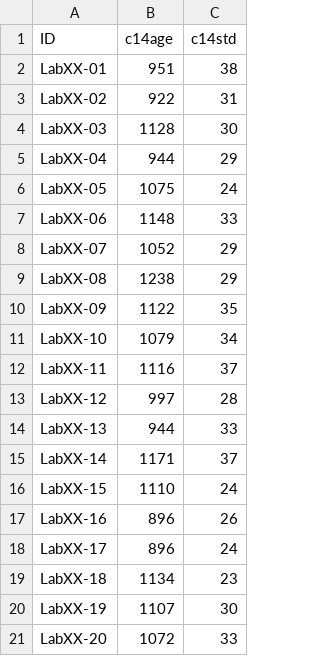
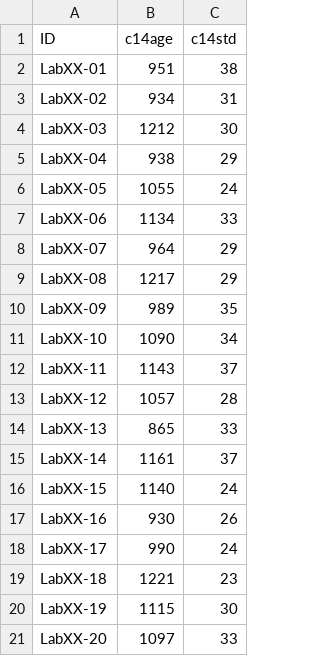
Before and after one commit to dcontre/radiocarbon_workshop, a CSV file: data/bur20sim.csv, drawn as a sheet.

```diff
--- a/data/bur20sim.csv
+++ b/data/bur20sim.csv
@@ -2,20 +2,20 @@
 "LabXX-01",951,38
-"LabXX-02",922,31
-"LabXX-03",1128,30
-"LabXX-04",944,29
-"LabXX-05",1075,24
-"LabXX-06",1148,33
-"LabXX-07",1052,29
-"LabXX-08",1238,29
-"LabXX-09",1122,35
-"LabXX-10",1079,34
-"LabXX-11",1116,37
-"LabXX-12",997,28
-"LabXX-13",944,33
-"LabXX-14",1171,37
-"LabXX-15",1110,24
-"LabXX-16",896,26
-"LabXX-17",896,24
-"LabXX-18",1134,23
-"LabXX-19",1107,30
-"LabXX-20",1072,33
+"LabXX-02",934,31
+"LabXX-03",1212,30
+"LabXX-04",938,29
+"LabXX-05",1055,24
+"LabXX-06",1134,33
+"LabXX-07",964,29
+"LabXX-08",1217,29
+"LabXX-09",989,35
+"LabXX-10",1090,34
+"LabXX-11",1143,37
+"LabXX-12",1057,28
+"LabXX-13",865,33
+"LabXX-14",1161,37
+"LabXX-15",1140,24
+"LabXX-16",930,26
+"LabXX-17",990,24
+"LabXX-18",1221,23
+"LabXX-19",1115,30
+"LabXX-20",1097,33
```
Also changed, not shown: data/Bur1192_sim.csv, data/BurialSim2_sim.csv, 20 other files.
